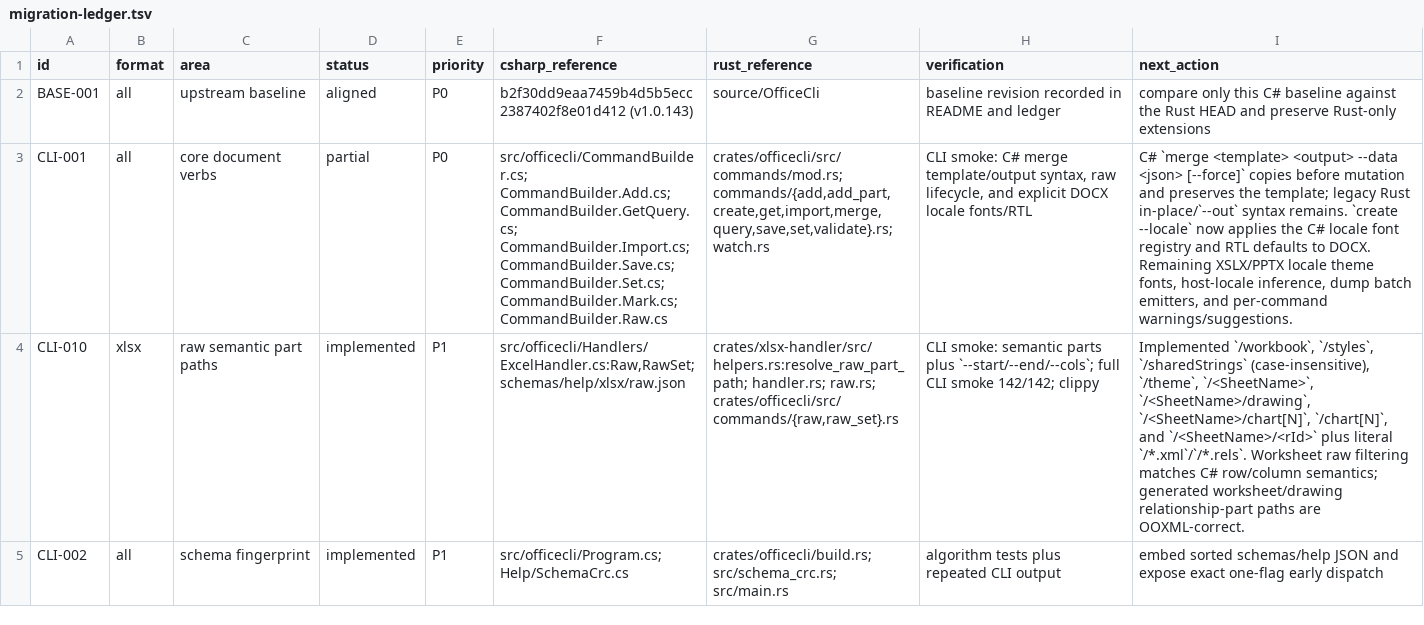
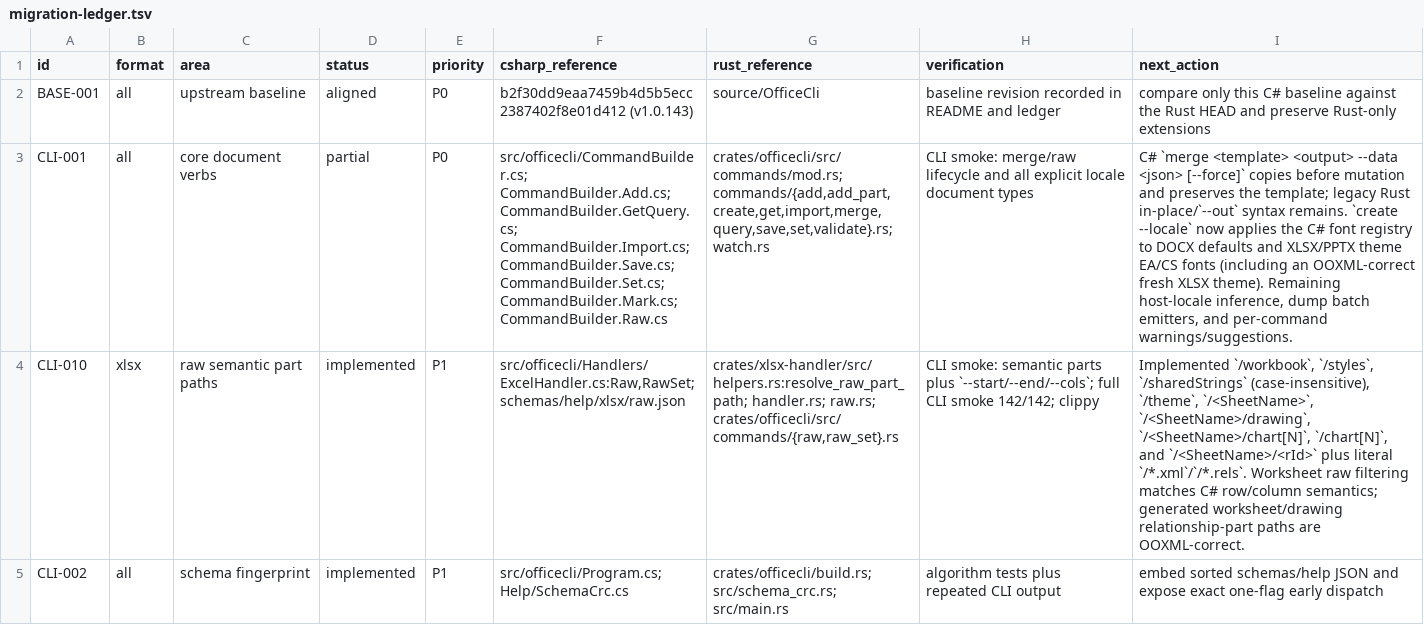
Before and after one commit to RainLib/OfficeCli-rust, a TSV file: docs/csharp-parity/migration-ledger.tsv, drawn as a sheet; only a part is shown; the diff names each change by its address in the sheet, - before the commit and + after, or states it on an @@ line.

Commit message:
feat(create): localize xlsx and pptx themes

```diff
--- a/docs/csharp-parity/migration-ledger.tsv
+++ b/docs/csharp-parity/migration-ledger.tsv
-H3 (verification): CLI smoke: C# merge template/output syntax, raw lifecycle, and explicit DOCX locale fonts/RTL
+H3 (verification): CLI smoke: merge/raw lifecycle and all explicit locale document types
-I3 (next_action): …the C# locale font registry and RTL defaults to DOCX. Remaining XSLX/PPTX locale theme fonts, host-locale inference,…
+I3 (next_action): …the C# font registry to DOCX defaults and XLSX/PPTX theme EA/CS fonts (including an OOXML-correct fresh XLSX theme). Remaining host-locale inference,…
```
Also changed, not shown: 2 other files.
